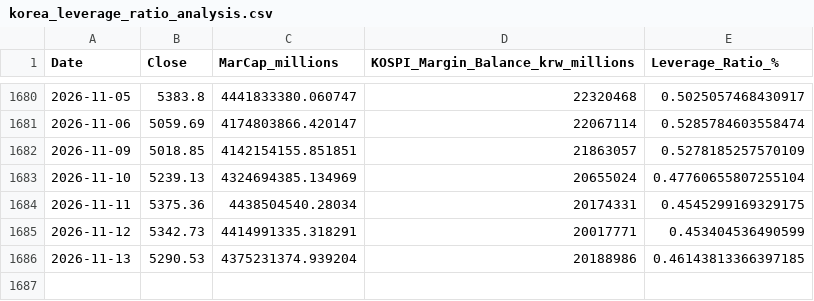
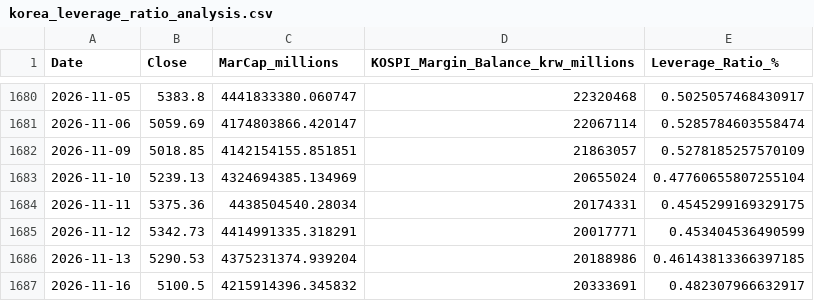
Before and after one commit to CasualStudy/casualstudy-portfolio, a CSV file: data/korea_leverage_ratio_analysis.csv, drawn as a sheet; only a part is shown, gaps mark what is left out; the diff names each change by its address in the sheet, - before the commit and + after, or states it on an @@ line.

```diff
--- a/data/korea_leverage_ratio_analysis.csv
+++ b/data/korea_leverage_ratio_analysis.csv
+row 1687: 2026-11-16 | 5100.5 | 4215914396.345832 | 20333691 | 0.482307966632917
```
Also changed, not shown: data/korea_margin_loan_history.csv.
